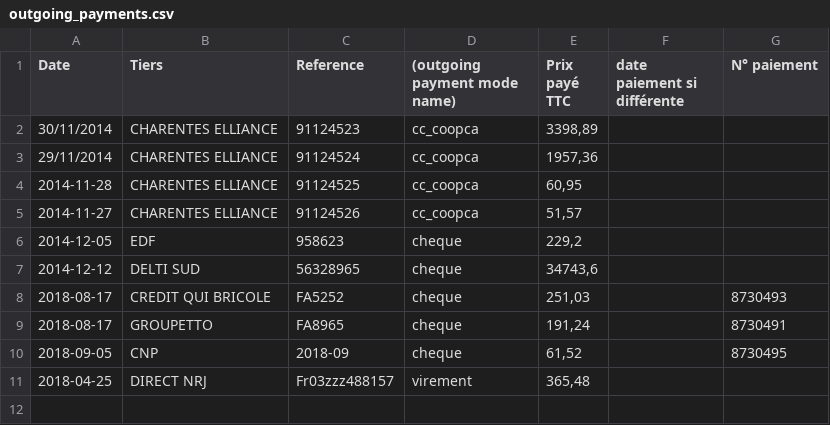
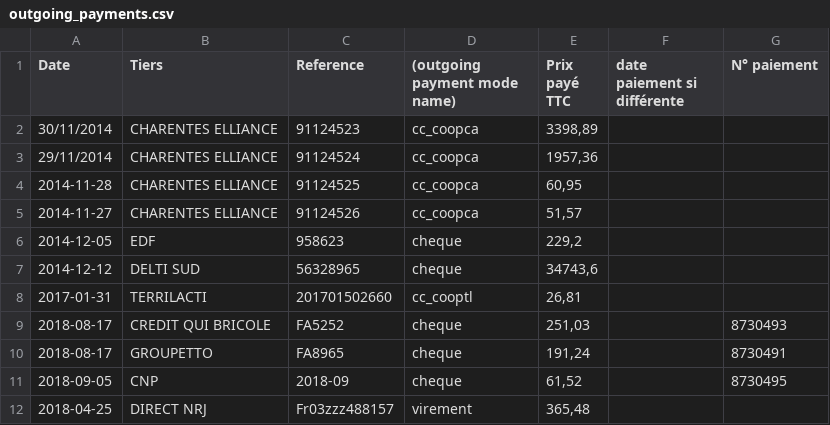
Before and after one commit to ekylibre/first_run-demo, a CSV file: alamano/outgoing_payments.csv, drawn as a sheet; the diff names each change by its address in the sheet, - before the commit and + after, or states it on an @@ line.

```diff
--- a/alamano/outgoing_payments.csv
+++ b/alamano/outgoing_payments.csv
+row 8: 2017-01-31 | TERRILACTI | 201701502660 | cc_cooptl | 26,81
```
Also changed, not shown: alamano/incoming_payments.csv, alamano/purchases.csv, 25 other files.
